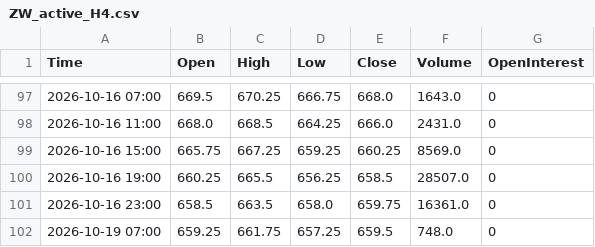
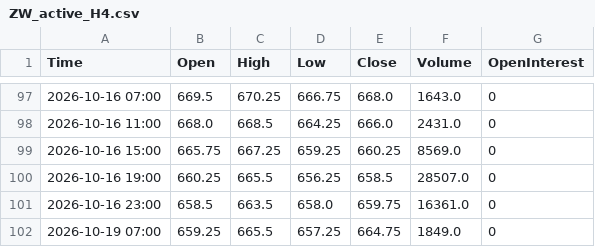
Before and after one commit to Thang-Cbot/dashboard, a CSV file: Data/output/ZW_active_H4.csv, drawn as a sheet; only a part is shown, gaps mark what is left out.

```diff
--- a/Data/output/ZW_active_H4.csv
+++ b/Data/output/ZW_active_H4.csv
@@ -101,2 +101,2 @@ Time,Open,High,Low,Close,Volume,OpenInterest
 2026-10-16 23:00,658.5,663.5,658.0,659.75,16361.0,0
-2026-10-19 07:00,659.25,661.75,657.25,659.5,748.0,0
+2026-10-19 07:00,659.25,665.5,657.25,664.75,1849.0,0
```
Also changed, not shown: Data/output/ZC_active_H4.csv, 3 other files.
